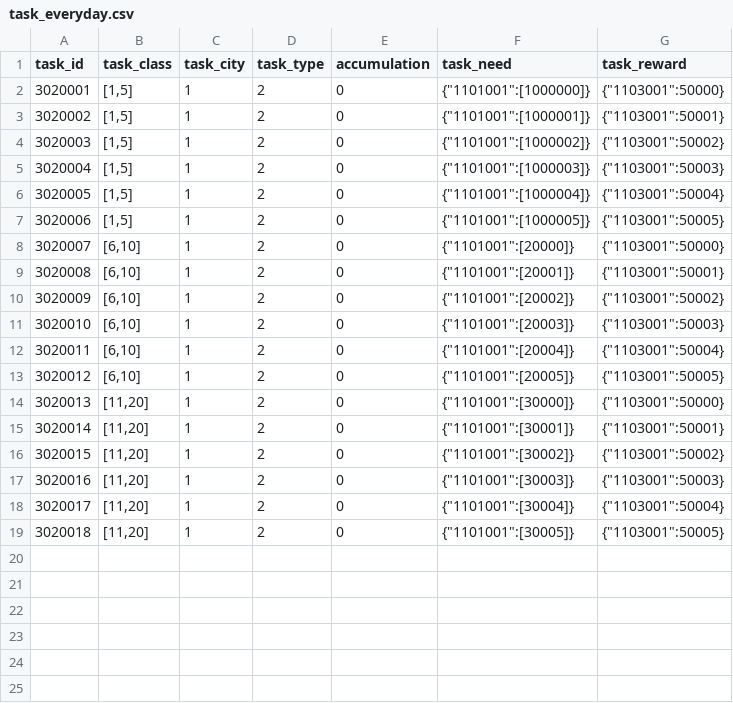
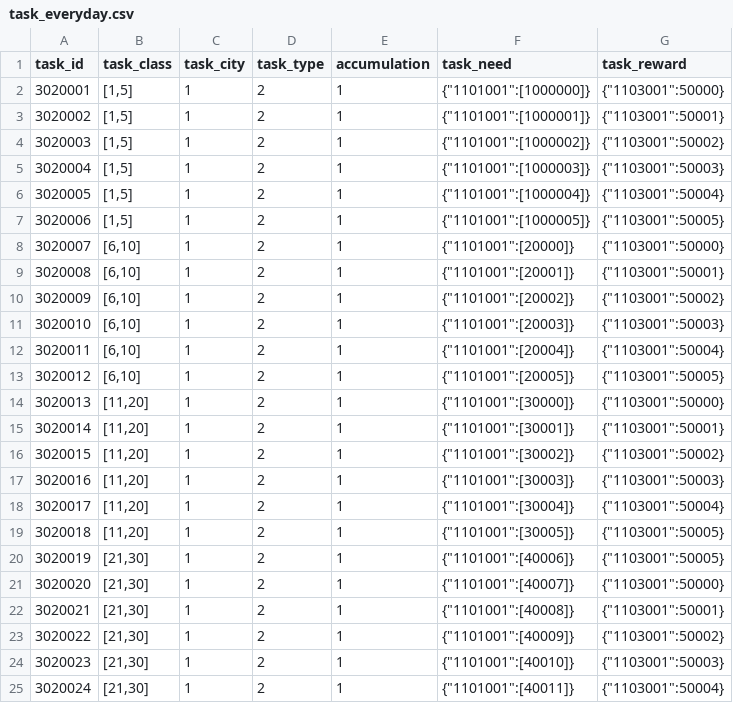
Before and after one commit to kspine/solution_pk, a CSV file: etc/poseidon/empery_center_data/task_everyday.csv, drawn as a sheet.

```diff
--- a/etc/poseidon/empery_center_data/task_everyday.csv
+++ b/etc/poseidon/empery_center_data/task_everyday.csv
@@ -1,19 +1,25 @@
 task_id,task_class,task_city,task_type,accumulation,task_need,task_reward
-3020001,"[1,5]",1,2,0,"{""1101001"":[1000000]}","{""1103001"":50000}"
-3020002,"[1,5]",1,2,0,"{""1101001"":[1000001]}","{""1103001"":50001}"
-3020003,"[1,5]",1,2,0,"{""1101001"":[1000002]}","{""1103001"":50002}"
-3020004,"[1,5]",1,2,0,"{""1101001"":[1000003]}","{""1103001"":50003}"
-3020005,"[1,5]",1,2,0,"{""1101001"":[1000004]}","{""1103001"":50004}"
-3020006,"[1,5]",1,2,0,"{""1101001"":[1000005]}","{""1103001"":50005}"
-3020007,"[6,10]",1,2,0,"{""1101001"":[20000]}","{""1103001"":50000}"
-3020008,"[6,10]",1,2,0,"{""1101001"":[20001]}","{""1103001"":50001}"
-3020009,"[6,10]",1,2,0,"{""1101001"":[20002]}","{""1103001"":50002}"
-3020010,"[6,10]",1,2,0,"{""1101001"":[20003]}","{""1103001"":50003}"
-3020011,"[6,10]",1,2,0,"{""1101001"":[20004]}","{""1103001"":50004}"
-3020012,"[6,10]",1,2,0,"{""1101001"":[20005]}","{""1103001"":50005}"
-3020013,"[11,20]",1,2,0,"{""1101001"":[30000]}","{""1103001"":50000}"
-3020014,"[11,20]",1,2,0,"{""1101001"":[30001]}","{""1103001"":50001}"
-3020015,"[11,20]",1,2,0,"{""1101001"":[30002]}","{""1103001"":50002}"
-3020016,"[11,20]",1,2,0,"{""1101001"":[30003]}","{""1103001"":50003}"
-3020017,"[11,20]",1,2,0,"{""1101001"":[30004]}","{""1103001"":50004}"
-3020018,"[11,20]",1,2,0,"{""1101001"":[30005]}","{""1103001"":50005}"
+3020001,"[1,5]",1,2,1,"{""1101001"":[1000000]}","{""1103001"":50000}"
+3020002,"[1,5]",1,2,1,"{""1101001"":[1000001]}","{""1103001"":50001}"
+3020003,"[1,5]",1,2,1,"{""1101001"":[1000002]}","{""1103001"":50002}"
+3020004,"[1,5]",1,2,1,"{""1101001"":[1000003]}","{""1103001"":50003}"
+3020005,"[1,5]",1,2,1,"{""1101001"":[1000004]}","{""1103001"":50004}"
+3020006,"[1,5]",1,2,1,"{""1101001"":[1000005]}","{""1103001"":50005}"
+3020007,"[6,10]",1,2,1,"{""1101001"":[20000]}","{""1103001"":50000}"
+3020008,"[6,10]",1,2,1,"{""1101001"":[20001]}","{""1103001"":50001}"
+3020009,"[6,10]",1,2,1,"{""1101001"":[20002]}","{""1103001"":50002}"
+3020010,"[6,10]",1,2,1,"{""1101001"":[20003]}","{""1103001"":50003}"
+3020011,"[6,10]",1,2,1,"{""1101001"":[20004]}","{""1103001"":50004}"
+3020012,"[6,10]",1,2,1,"{""1101001"":[20005]}","{""1103001"":50005}"
+3020013,"[11,20]",1,2,1,"{""1101001"":[30000]}","{""1103001"":50000}"
+3020014,"[11,20]",1,2,1,"{""1101001"":[30001]}","{""1103001"":50001}"
+3020015,"[11,20]",1,2,1,"{""1101001"":[30002]}","{""1103001"":50002}"
+3020016,"[11,20]",1,2,1,"{""1101001"":[30003]}","{""1103001"":50003}"
+3020017,"[11,20]",1,2,1,"{""1101001"":[30004]}","{""1103001"":50004}"
+3020018,"[11,20]",1,2,1,"{""1101001"":[30005]}","{""1103001"":50005}"
+3020019,"[21,30]",1,2,1,"{""1101001"":[40006]}","{""1103001"":50005}"
+3020020,"[21,30]",1,2,1,"{""1101001"":[40007]}","{""1103001"":50000}"
+3020021,"[21,30]",1,2,1,"{""1101001"":[40008]}","{""1103001"":50001}"
+3020022,"[21,30]",1,2,1,"{""1101001"":[40009]}","{""1103001"":50002}"
+3020023,"[21,30]",1,2,1,"{""1101001"":[40010]}","{""1103001"":50003}"
+3020024,"[21,30]",1,2,1,"{""1101001"":[40011]}","{""1103001"":50004}"
```
Also changed, not shown: etc/poseidon/empery_center_data/Arm.csv, etc/poseidon/empery_center_data/arm_interval.csv, 9 other files.
